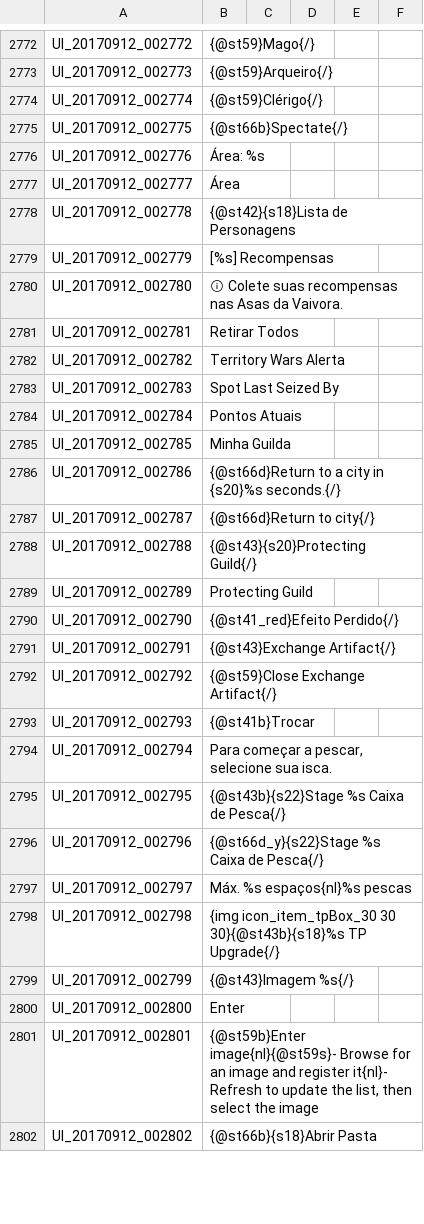
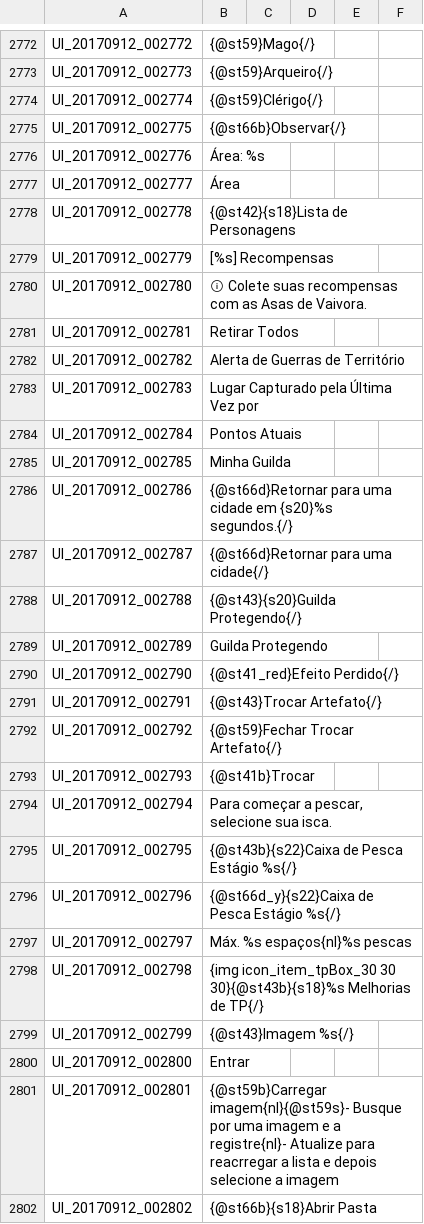
Before and after one commit to Treeofsavior/PortugueseTranslation, a TSV file: UI.tsv, drawn as a sheet; only a part is shown, gaps mark what is left out; the diff covers the shown part only.

```diff
--- a/UI.tsv
+++ b/UI.tsv
@@ -2774,3 +2774,3 @@ UI_20170912_002773	{@st59}Arqueiro{/}
 UI_20170912_002774	{@st59}Clérigo{/}	
-UI_20170912_002775	{@st66b}Spectate{/}	
+UI_20170912_002775	{@st66b}Observar{/}	
 UI_20170912_002776	Área: %s	
@@ -2779,24 +2779,24 @@ UI_20170912_002778	{@st42}{s18}Lista de Personagens
 UI_20170912_002779	[%s] Recompensas	
-UI_20170912_002780	ⓘ Colete suas recompensas nas Asas da Vaivora.	
+UI_20170912_002780	ⓘ Colete suas recompensas com as Asas de Vaivora.	
 UI_20170912_002781	Retirar Todos	
-UI_20170912_002782	Territory Wars Alerta	
-UI_20170912_002783	Spot Last Seized By	
+UI_20170912_002782	Alerta de Guerras de Território
+UI_20170912_002783	Lugar Capturado pela Última Vez por
 UI_20170912_002784	Pontos Atuais	
 UI_20170912_002785	Minha Guilda	
-UI_20170912_002786	{@st66d}Return to a city in {s20}%s seconds.{/}	
-UI_20170912_002787	{@st66d}Return to city{/}	
-UI_20170912_002788	{@st43}{s20}Protecting Guild{/}	
-UI_20170912_002789	Protecting Guild	
+UI_20170912_002786	{@st66d}Retornar para uma cidade em {s20}%s segundos.{/}	
+UI_20170912_002787	{@st66d}Retornar para uma cidade{/}	
+UI_20170912_002788	{@st43}{s20}Guilda Protegendo{/}	
+UI_20170912_002789	Guilda Protegendo	
 UI_20170912_002790	{@st41_red}Efeito Perdido{/}	
-UI_20170912_002791	{@st43}Exchange Artifact{/}	
-UI_20170912_002792	{@st59}Close Exchange Artifact{/}	
+UI_20170912_002791	{@st43}Trocar Artefato{/}	
+UI_20170912_002792	{@st59}Fechar Trocar Artefato{/}	
 UI_20170912_002793	{@st41b}Trocar	
 UI_20170912_002794	Para começar a pescar, selecione sua isca.	
-UI_20170912_002795	{@st43b}{s22}Stage %s Caixa de Pesca{/}	
-UI_20170912_002796	{@st66d_y}{s22}Stage %s Caixa de Pesca{/}	
+UI_20170912_002795	{@st43b}{s22}Caixa de Pesca Estágio %s{/}	
+UI_20170912_002796	{@st66d_y}{s22}Caixa de Pesca Estágio %s{/}	
 UI_20170912_002797	Máx. %s espaços{nl}%s pescas	
-UI_20170912_002798	{img icon_item_tpBox_30 30 30}{@st43b}{s18}%s TP Upgrade{/}	
+UI_20170912_002798	{img icon_item_tpBox_30 30 30}{@st43b}{s18}%s Melhorias de TP{/}	
 UI_20170912_002799	{@st43}Imagem %s{/}	
-UI_20170912_002800	Enter	
-UI_20170912_002801	{@st59b}Enter image{nl}{@st59s}- Browse for an image and register it{nl}- Refresh to update the list, then select the image	
+UI_20170912_002800	Entrar	
+UI_20170912_002801	{@st59b}Carregar imagem{nl}{@st59s}- Busque por uma imagem e a registre{nl}- Atualize para reacrregar a lista e depois selecione a imagem
 UI_20170912_002802	{@st66b}{s18}Abrir Pasta	
```
Also changed, not shown: 135 edited cells elsewhere in this file.
